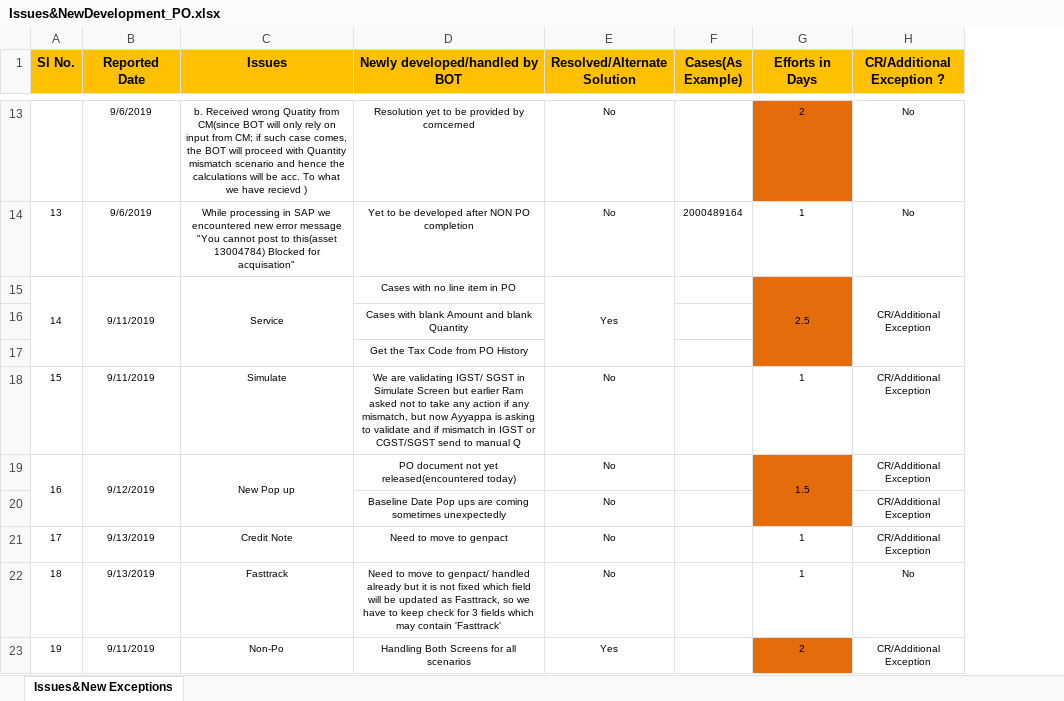
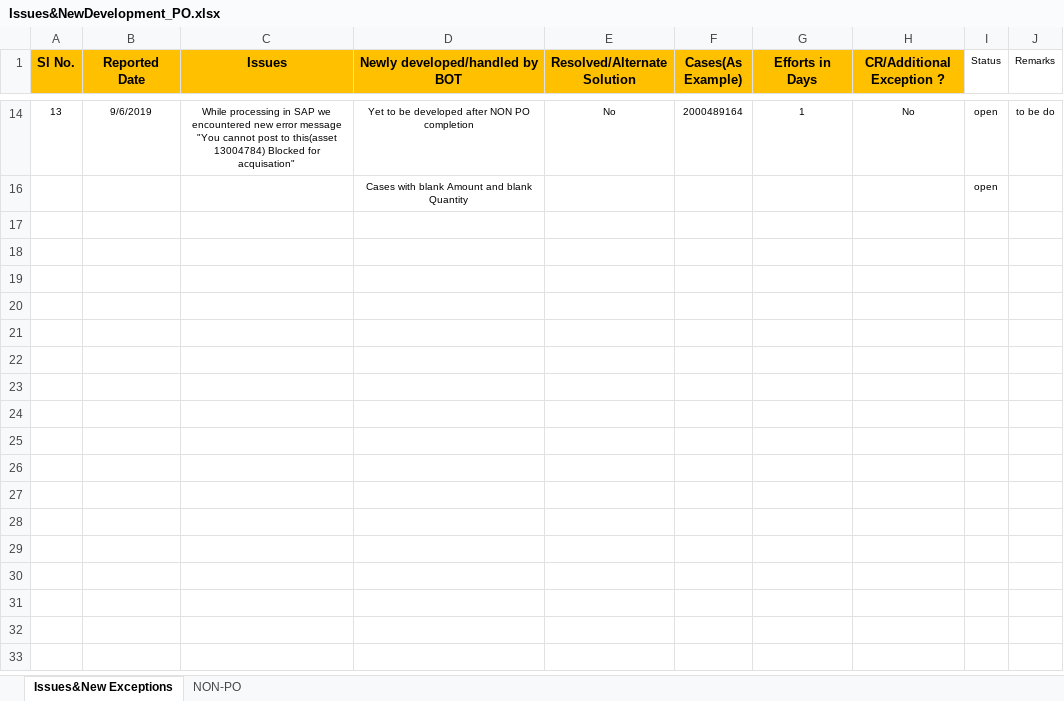
Before and after one commit to ChandanaGoud/backup, an Excel workbook: Issues&NewDevelopment_PO.xlsx, sheet Issues&New Exceptions, drawn as a sheet; only a part is shown, gaps mark what is left out; values as stored, in another font and other column widths than the file's, no borders; removed rows and columns are numbered as before the commit, all else as after; the diff covers the shown part only; the diff names each change by its address in the sheet, - before the commit and + after, or states it on an @@ line.

Commit message:
Add files via upload

```diff
--- a/Issues&NewDevelopment_PO.xlsx (sheet Issues&New Exceptions)
+++ b/Issues&NewDevelopment_PO.xlsx (sheet Issues&New Exceptions)
+sheet tab: NON-PO
+column I (Status), rows 14-16: open | open
+column J (Remarks), row 14: to be do
-row 13:  | 9/6/2019 | b. Received wrong Quatity from CM(since BOT will only rely on input from CM; if such case comes, the BOT will proceed with Quantity mismatch scenario and hence the calculations will be acc. To what we have recievd ) | Resolution yet to be provided by corncerned | No |  | 2 | No
-row 15: 14 | 9/11/2019 | Service | Cases with no line item in PO | Yes |  | 2.5 | CR/Additional Exception
-row 17:  |  |  | Get the Tax Code from PO History
-row 18: 15 | 9/11/2019 | Simulate | We are validating IGST/ SGST in Simulate Screen but earlier Ram asked not to take any action if any mismatch, but now Ayyappa is asking to validate and if mismatch in IGST or CGST/SGST send to manual Q | No |  | 1 | CR/Additional Exception
@@ row 19 hidden: 16 | 9/12/2019 | New Pop up | PO document not yet released(encountered today) | No |  | 1.5 | CR/Additional Exception @@
@@ row 20 hidden:  |  |  | Baseline Date Pop ups are coming sometimes unexpectedly | No |  |  | CR/Additional Exception @@
-row 21: 17 | 9/13/2019 | Credit Note | Need to move to genpact | No |  | 1 | CR/Additional Exception
-row 22: 18 | 9/13/2019 | Fasttrack | Need to move to genpact/ handled already but it is not fixed which field will be updated as Fasttrack, so we have to keep check for 3 fields which may contain 'Fasttrack' | No |  | 1 | No
-row 23: 19 | 9/11/2019 | Non-Po | Handling Both Screens for all scenarios | Yes |  | 2 | CR/Additional Exception
```
Also changed, not shown: 4 removed rows and merged cells elsewhere in this sheet, hidden cells.
